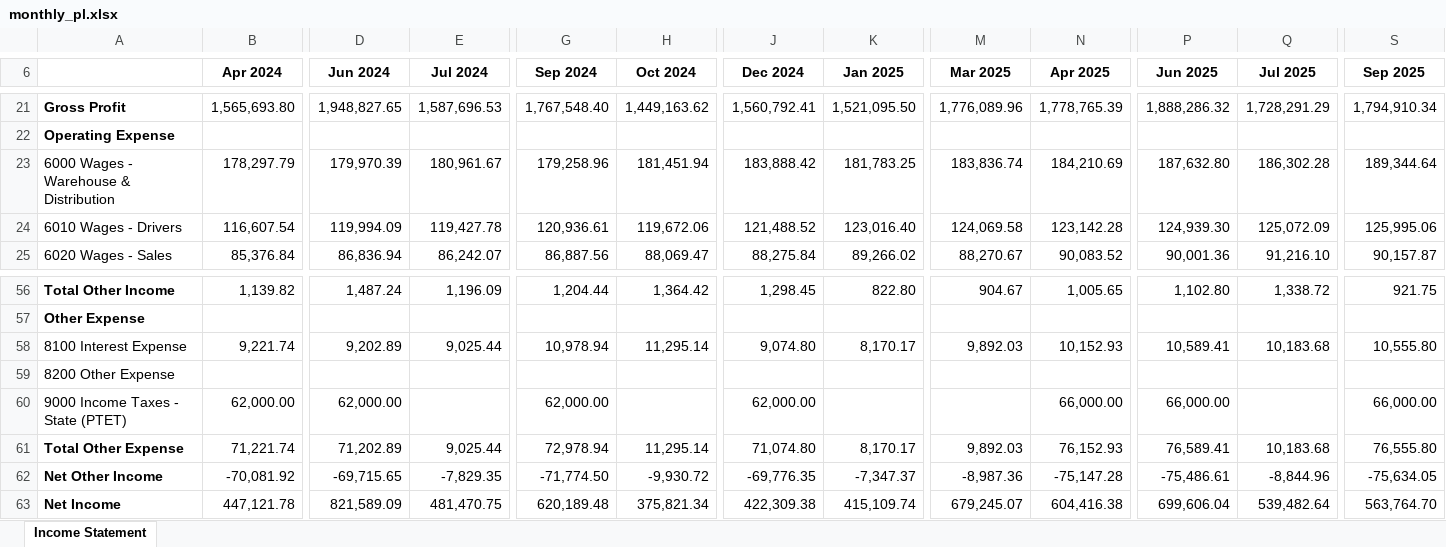
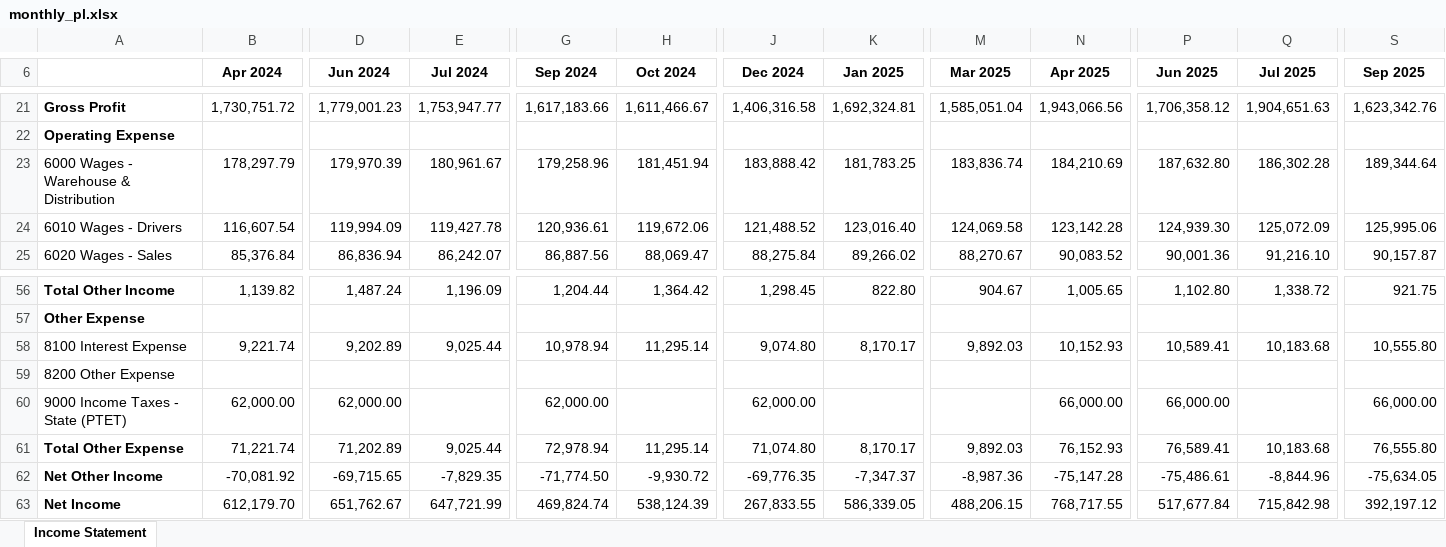
Before and after one commit to koolkam00/accounting-agent, an Excel workbook: qoe-evidence-review/data/dev/tidewell_distribution/financials/monthly_pl.xlsx, sheet Income Statement, drawn as a sheet; only a part is shown, gaps mark what is left out; values as stored, in another font and other column widths than the file's, no borders; the diff covers the shown part only; the diff names each change by its address in the sheet, - before the commit and + after, or states it on an @@ line.

```diff
--- a/qoe-evidence-review/data/dev/tidewell_distribution/financials/monthly_pl.xlsx (sheet Income Statement)
+++ b/qoe-evidence-review/data/dev/tidewell_distribution/financials/monthly_pl.xlsx (sheet Income Statement)
-B21 (Apr 2024): 1,565,693.80
+B21 (Apr 2024): 1,730,751.72
-D21 (Jun 2024): 1,948,827.65
+D21 (Jun 2024): 1,779,001.23
-E21 (Jul 2024): 1,587,696.53
+E21 (Jul 2024): 1,753,947.77
-G21 (Sep 2024): 1,767,548.40
+G21 (Sep 2024): 1,617,183.66
-H21 (Oct 2024): 1,449,163.62
+H21 (Oct 2024): 1,611,466.67
-J21 (Dec 2024): 1,560,792.41
+J21 (Dec 2024): 1,406,316.58
-K21 (Jan 2025): 1,521,095.50
+K21 (Jan 2025): 1,692,324.81
-M21 (Mar 2025): 1,776,089.96
+M21 (Mar 2025): 1,585,051.04
-N21 (Apr 2025): 1,778,765.39
+N21 (Apr 2025): 1,943,066.56
-P21 (Jun 2025): 1,888,286.32
+P21 (Jun 2025): 1,706,358.12
-Q21 (Jul 2025): 1,728,291.29
+Q21 (Jul 2025): 1,904,651.63
-S21 (Sep 2025): 1,794,910.34
+S21 (Sep 2025): 1,623,342.76
-B63 (Apr 2024): 447,121.78
+B63 (Apr 2024): 612,179.70
-D63 (Jun 2024): 821,589.09
+D63 (Jun 2024): 651,762.67
-E63 (Jul 2024): 481,470.75
+E63 (Jul 2024): 647,721.99
-G63 (Sep 2024): 620,189.48
+G63 (Sep 2024): 469,824.74
-H63 (Oct 2024): 375,821.34
+H63 (Oct 2024): 538,124.39
-J63 (Dec 2024): 422,309.38
+J63 (Dec 2024): 267,833.55
-K63 (Jan 2025): 415,109.74
+K63 (Jan 2025): 586,339.05
-M63 (Mar 2025): 679,245.07
+M63 (Mar 2025): 488,206.15
-N63 (Apr 2025): 604,416.38
+N63 (Apr 2025): 768,717.55
-P63 (Jun 2025): 699,606.04
+P63 (Jun 2025): 517,677.84
-Q63 (Jul 2025): 539,482.64
+Q63 (Jul 2025): 715,842.98
-S63 (Sep 2025): 563,764.70
+S63 (Sep 2025): 392,197.12
```
Also changed, not shown: 71 edited cells elsewhere in this sheet, qoe-evidence-review/data/dev/tidewell_distribution/adjustments/management_adjusted_ebitda.xlsx, 24 other files.
